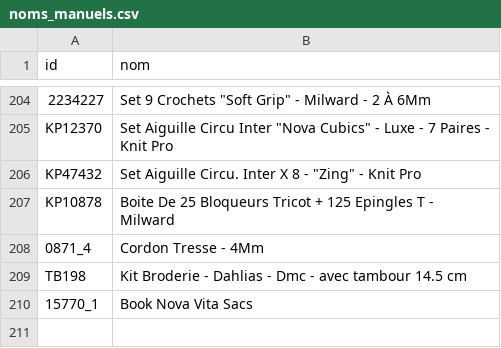
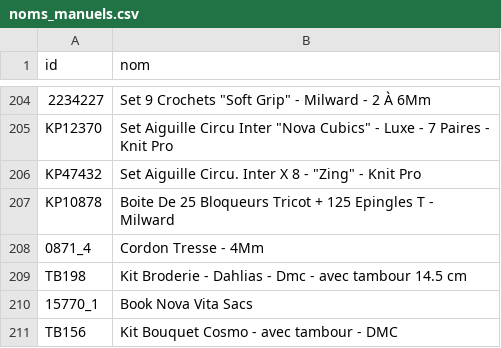
Before and after one commit to leia98nc-code/lagrandemercerie, a CSV file: noms_manuels.csv, drawn as a sheet; only a part is shown, gaps mark what is left out.

Commit message:
Modification nom TB156 via back-office

```diff
--- a/noms_manuels.csv
+++ b/noms_manuels.csv
@@ -210 +210,2 @@ TB198,Kit Broderie - Dahlias - Dmc - avec tambour 14.5 cm
 15770_1,Book Nova Vita Sacs
+TB156,Kit Bouquet Cosmo - avec tambour - DMC
```
